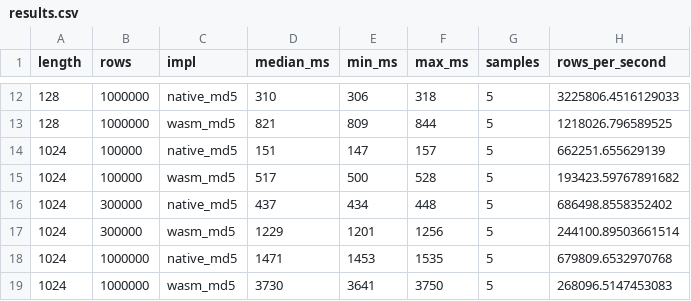
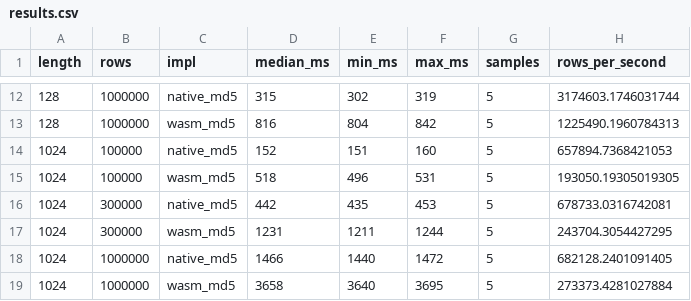
Before and after one commit to wubx/databend-sm4-udf, a CSV file: reports/md5-native-vs-wasm/rows-100k-1m/results.csv, drawn as a sheet; only a part is shown, gaps mark what is left out; the diff covers the shown part only.

```diff
--- a/reports/md5-native-vs-wasm/rows-100k-1m/results.csv
+++ b/reports/md5-native-vs-wasm/rows-100k-1m/results.csv
@@ -12,8 +12,8 @@ length,rows,impl,median_ms,min_ms,max_ms,samples,rows_per_second
-128,1000000,native_md5,310,306,318,5,3225806.4516129033
-128,1000000,wasm_md5,821,809,844,5,1218026.796589525
-1024,100000,native_md5,151,147,157,5,662251.655629139
-1024,100000,wasm_md5,517,500,528,5,193423.59767891682
-1024,300000,native_md5,437,434,448,5,686498.8558352402
-1024,300000,wasm_md5,1229,1201,1256,5,244100.89503661514
-1024,1000000,native_md5,1471,1453,1535,5,679809.6532970768
-1024,1000000,wasm_md5,3730,3641,3750,5,268096.5147453083
+128,1000000,native_md5,315,302,319,5,3174603.1746031744
+128,1000000,wasm_md5,816,804,842,5,1225490.1960784313
+1024,100000,native_md5,152,151,160,5,657894.7368421053
+1024,100000,wasm_md5,518,496,531,5,193050.19305019305
+1024,300000,native_md5,442,435,453,5,678733.0316742081
+1024,300000,wasm_md5,1231,1211,1244,5,243704.3054427295
+1024,1000000,native_md5,1466,1440,1472,5,682128.2401091405
+1024,1000000,wasm_md5,3658,3640,3695,5,273373.4281027884
```
Also changed, not shown: 32 edited cells elsewhere in this file, reports/md5-native-vs-wasm/rows-1-50k/results.csv, reports/sm4-backends/results.csv, 18 other files.
